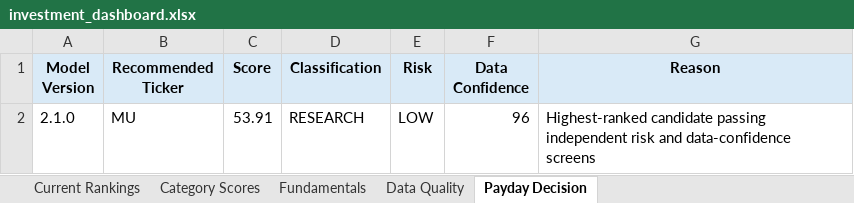
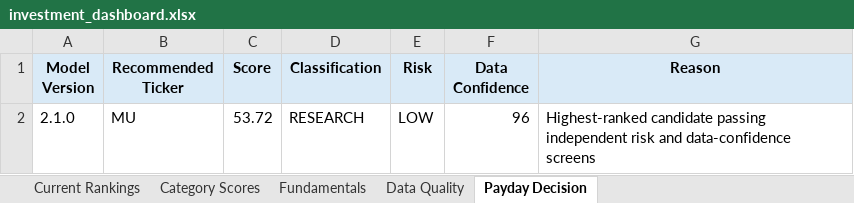
Before and after one commit to Grzesiak33/Version-2-Stock-Investment-Model, an Excel workbook: reports/investment_dashboard.xlsx, sheet Payday Decision, drawn as a sheet; values as stored, in another font and other column widths than the file's, no borders; the diff names each change by its address in the sheet, - before the commit and + after, or states it on an @@ line.

```diff
--- a/reports/investment_dashboard.xlsx (sheet Payday Decision)
+++ b/reports/investment_dashboard.xlsx (sheet Payday Decision)
-C2 (Score): 53.91
+C2 (Score): 53.72
```
Also changed, not shown: sheet Fundamentals, sheet Category Scores, sheet Current Rankings, sheet Data Quality, 32 other files.
